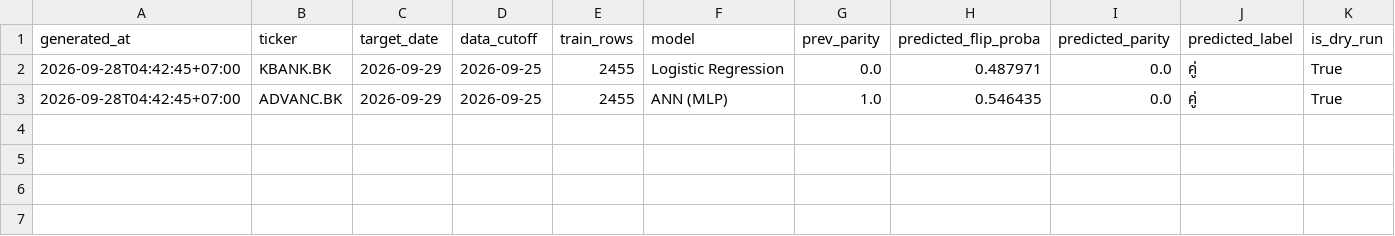
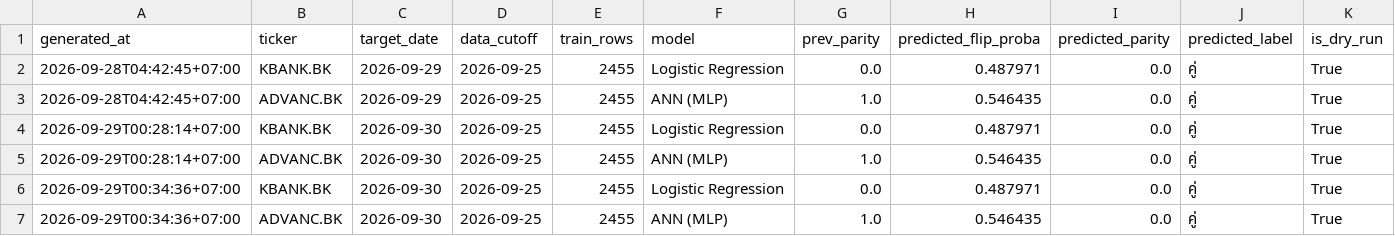
Before and after one commit to panifield/CN340_Stock_Prediction, a CSV file: task_a/results/dryrun/prediction_log_dryrun.csv, drawn as a sheet; the diff names each change by its address in the sheet, - before the commit and + after, or states it on an @@ line.

```diff
--- a/task_a/results/dryrun/prediction_log_dryrun.csv
+++ b/task_a/results/dryrun/prediction_log_dryrun.csv
+row 4: 2026-09-29T00:28:14+07:00 | KBANK.BK | 2026-09-30 | 2026-09-25 | 2455 | Logistic Regression | 0.0 | 0.487971 | 0.0 | คู่ | True
+row 5: 2026-09-29T00:28:14+07:00 | ADVANC.BK | 2026-09-30 | 2026-09-25 | 2455 | ANN (MLP) | 1.0 | 0.546435 | 0.0 | คู่ | True
+row 6: 2026-09-29T00:34:36+07:00 | KBANK.BK | 2026-09-30 | 2026-09-25 | 2455 | Logistic Regression | 0.0 | 0.487971 | 0.0 | คู่ | True
+row 7: 2026-09-29T00:34:36+07:00 | ADVANC.BK | 2026-09-30 | 2026-09-25 | 2455 | ANN (MLP) | 1.0 | 0.546435 | 0.0 | คู่ | True
```
Also changed, not shown: 1 other file.
